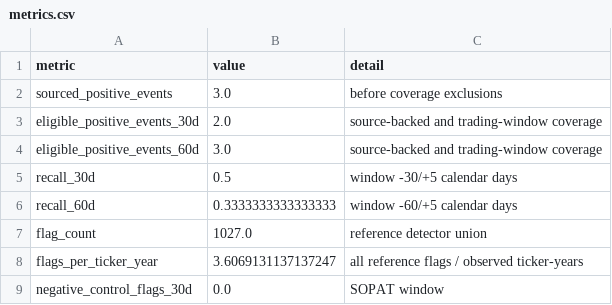
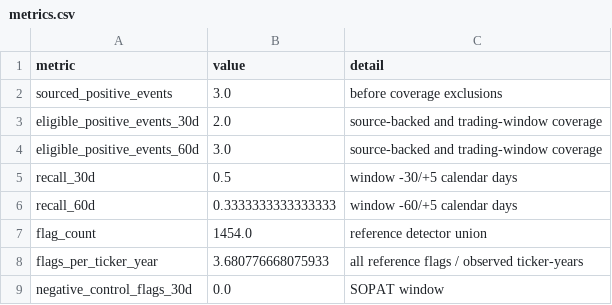
Before and after one commit to RayenSebei/bvmt-market-surveillance, a CSV file: outputs/evaluation/metrics.csv, drawn as a sheet.

```diff
--- a/outputs/evaluation/metrics.csv
+++ b/outputs/evaluation/metrics.csv
@@ -6,4 +6,4 @@ recall_30d,0.5,window -30/+5 calendar days
 recall_60d,0.3333333333333333,window -60/+5 calendar days
-flag_count,1027.0,reference detector union
-flags_per_ticker_year,3.6069131137137247,all reference flags / observed ticker-years
+flag_count,1454.0,reference detector union
+flags_per_ticker_year,3.680776668075933,all reference flags / observed ticker-years
 negative_control_flags_30d,0.0,SOPAT window
```
Also changed, not shown: bvmt_data/watchlist_ai_assessed.csv, bvmt_data/watchlist_refined.csv, 49 other files.
